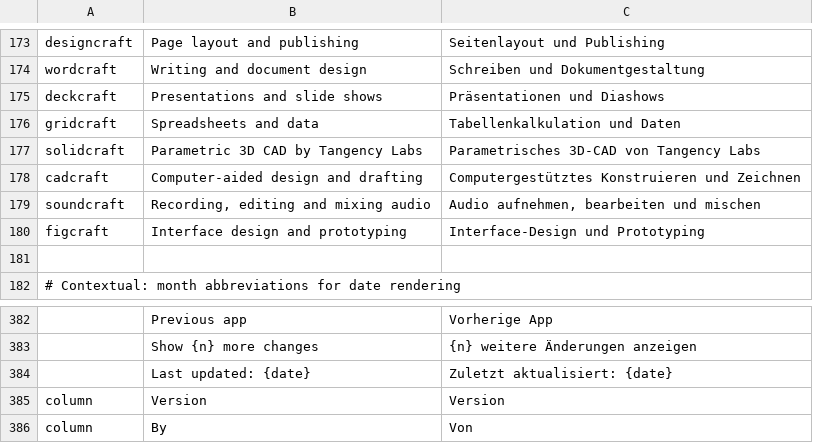
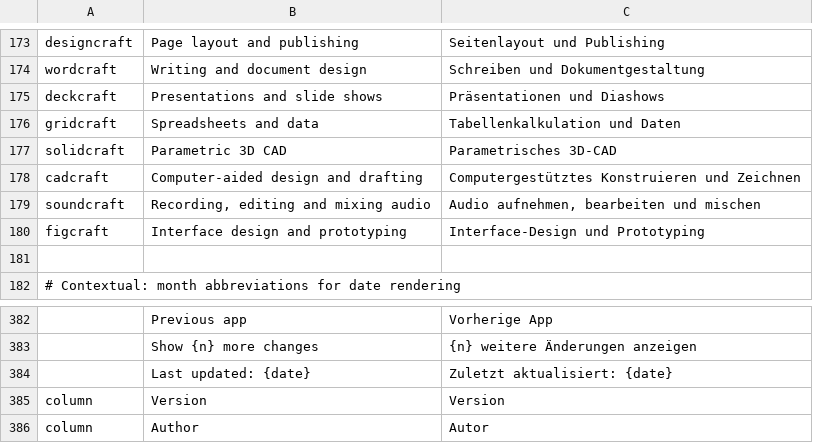
Before and after one commit to dylanmtaylor/craft-launcher, a TSV file: crates/ui-egui/src/i18n/de.tsv, drawn as a sheet; only a part is shown, gaps mark what is left out; removed rows and columns are numbered as before the commit, all else as after; the diff names each change by its address in the sheet, - before the commit and + after, or states it on an @@ line.

```diff
--- a/crates/ui-egui/src/i18n/de.tsv
+++ b/crates/ui-egui/src/i18n/de.tsv
-B177: Parametric 3D CAD by Tangency Labs
+B177: Parametric 3D CAD
-C177: Parametrisches 3D-CAD von Tangency Labs
+C177: Parametrisches 3D-CAD
-row 386: column | By | Von
+row 386: column | Author | Autor
```
Also changed, not shown: crates/ui-egui/src/i18n/hu.tsv, crates/ui-egui/src/i18n/ja.tsv, 13 other files.
